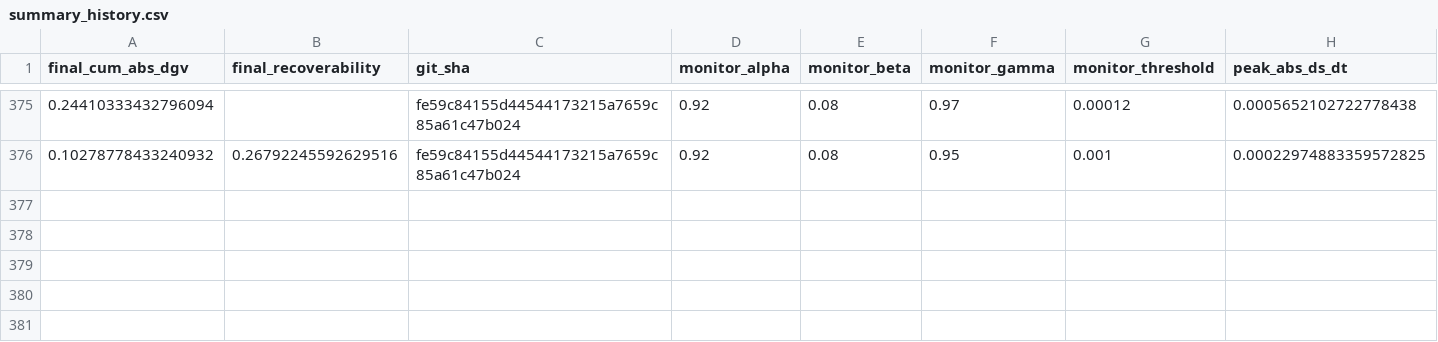
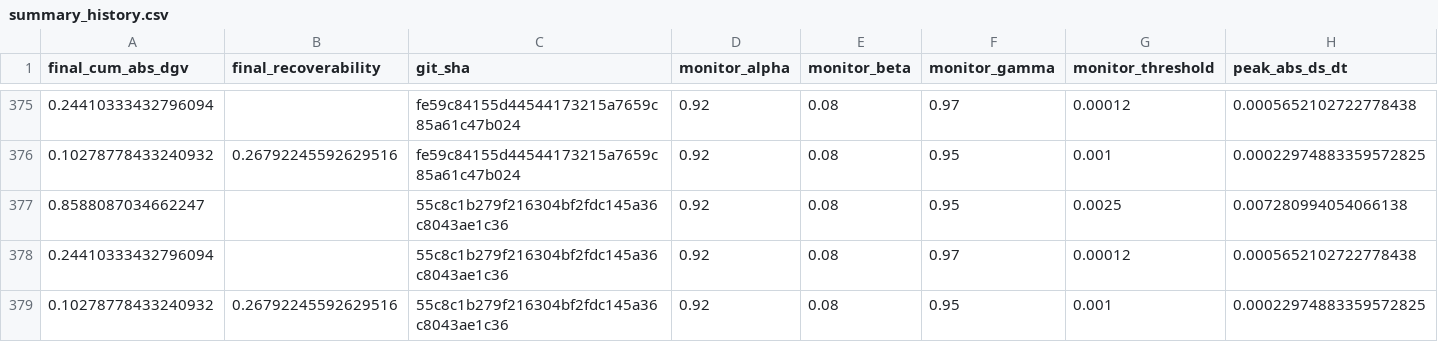
Before and after one commit to willshacklett/god-variable-theory, a CSV file: data/longitudinal/summary_history.csv, drawn as a sheet; only a part is shown, gaps mark what is left out; rows hold the shown columns only; the diff names each change by its address in the sheet, - before the commit and + after, or states it on an @@ line.

```diff
--- a/data/longitudinal/summary_history.csv
+++ b/data/longitudinal/summary_history.csv
+row 377: 0.8588087034662247 |  | 55c8c1b279f216304bf2fdc145a36c8043ae1c36 | 0.92 | 0.08 | 0.95 | 0.0025 | 0.007280994054066138
+row 378: 0.24410333432796094 |  | 55c8c1b279f216304bf2fdc145a36c8043ae1c36 | 0.92 | 0.08 | 0.97 | 0.00012 | 0.0005652102722778438
+row 379: 0.10278778433240932 | 0.26792245592629516 | 55c8c1b279f216304bf2fdc145a36c8043ae1c36 | 0.92 | 0.08 | 0.95 | 0.001 | 0.00022974883359572825
```
Also changed, not shown: data/longitudinal/summary_history_binned.csv.
